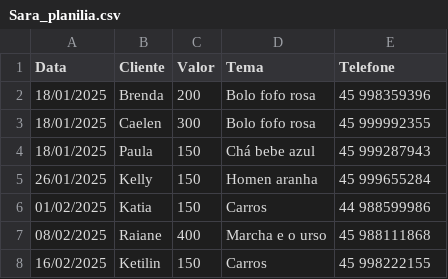
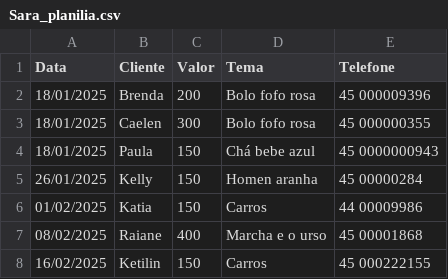
Before and after one commit to erikprograming/Gerenciador-de-aluguel-de-Decora-oes, a CSV file: Sara_planilia.csv, drawn as a sheet.

Commit message:
planilia.csv

```diff
--- a/Sara_planilia.csv
+++ b/Sara_planilia.csv
@@ -1,8 +1,8 @@
 Data,Cliente,Valor,Tema,Telefone
-18/01/2025,Brenda,200,Bolo fofo rosa,45 998359396
-18/01/2025,Caelen,300,Bolo fofo rosa,45 999992355
-18/01/2025,Paula,150,Chá bebe azul,45 999287943
-26/01/2025,Kelly,150,Homen aranha,45 999655284
-01/02/2025,Katia,150,Carros,44 988599986
-08/02/2025,Raiane,400,Marcha e o urso,45 988111868
-16/02/2025,Ketilin,150,Carros,45 998222155
+18/01/2025,Brenda,200,Bolo fofo rosa,45 000009396
+18/01/2025,Caelen,300,Bolo fofo rosa,45 000000355
+18/01/2025,Paula,150,Chá bebe azul,45 0000000943
+26/01/2025,Kelly,150,Homen aranha,45 00000284
+01/02/2025,Katia,150,Carros,44 00009986
+08/02/2025,Raiane,400,Marcha e o urso,45 00001868
+16/02/2025,Ketilin,150,Carros,45 000222155
```
